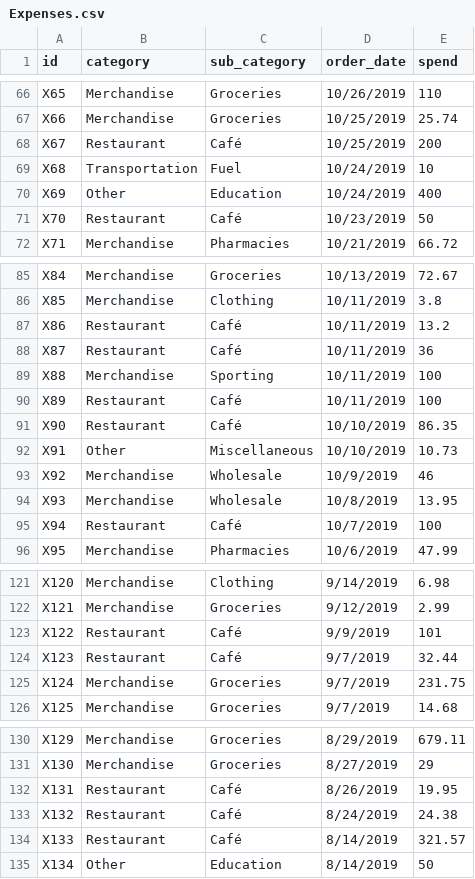
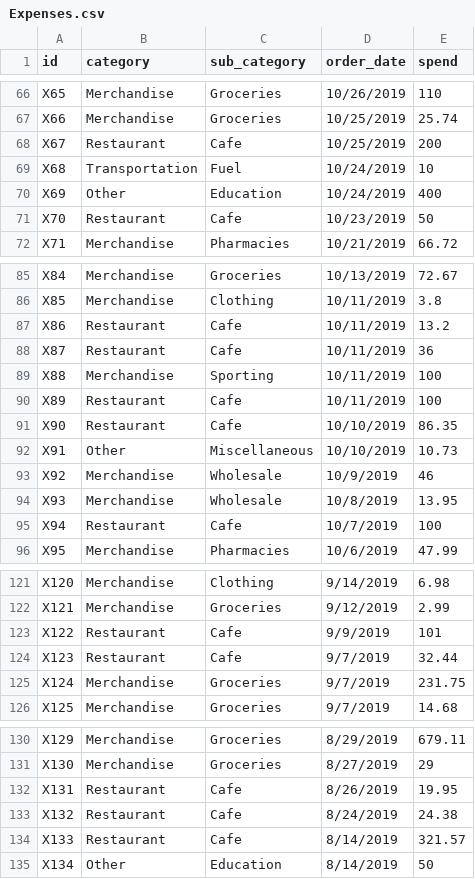
Before and after one commit to jguru2020/datasciencecoursera, a CSV file: data/Expenses.csv, drawn as a sheet; only a part is shown, gaps mark what is left out; the diff covers the shown part only; the diff names each change by its address in the sheet, - before the commit and + after, or states it on an @@ line.

Commit message:
Fixed data to take care of encoding issue

```diff
--- a/data/Expenses.csv
+++ b/data/Expenses.csv
-C68 (sub_category): Café
+C68 (sub_category): Cafe
-C71 (sub_category): Café
+C71 (sub_category): Cafe
-C87:C88 (sub_category): Café
+C87:C88 (sub_category): Cafe
-C90:C91 (sub_category): Café
+C90:C91 (sub_category): Cafe
-C95 (sub_category): Café
+C95 (sub_category): Cafe
-C123:C124 (sub_category): Café
+C123:C124 (sub_category): Cafe
-C132:C134 (sub_category): Café
+C132:C134 (sub_category): Cafe
```
Also changed, not shown: 7 edited cells elsewhere in this file.
